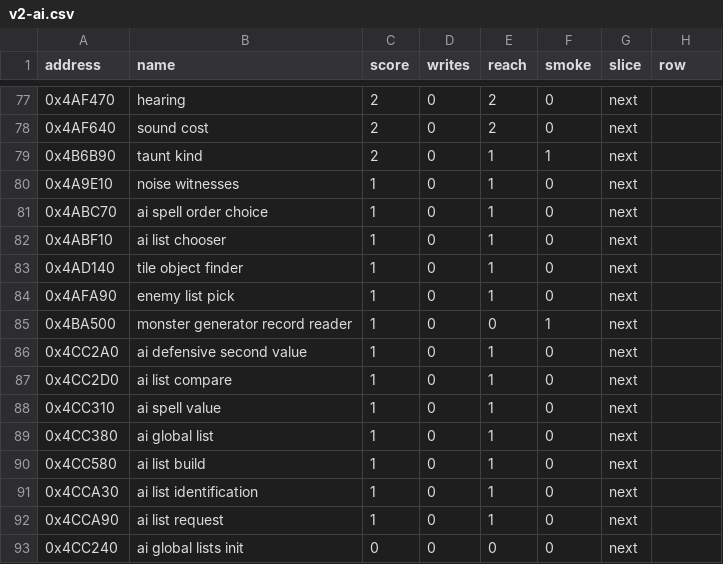
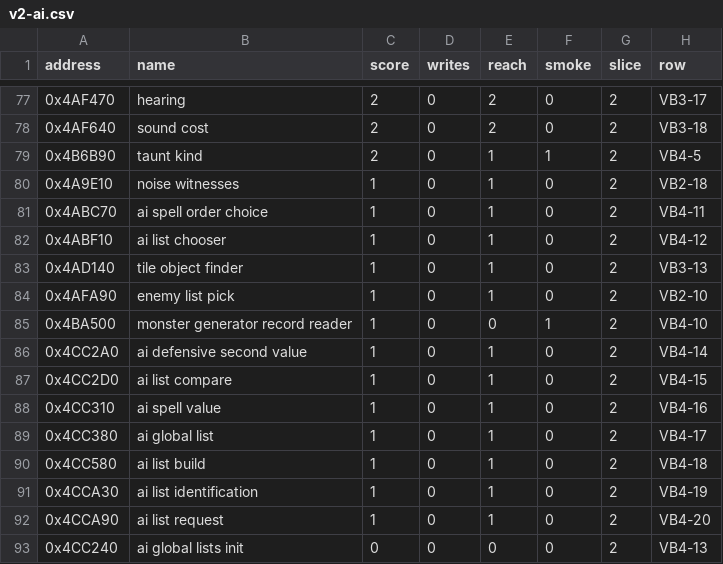
Before and after one commit to Simarglok/arcanum-steamwoven, a CSV file: docs/verification/triage/v2-ai.csv, drawn as a sheet; only a part is shown, gaps mark what is left out; the diff covers the shown part only.

```diff
--- a/docs/verification/triage/v2-ai.csv
+++ b/docs/verification/triage/v2-ai.csv
@@ -77,17 +77,17 @@ address,name,score,writes,reach,smoke,slice,row
-0x4AF470,hearing,2,0,2,0,next,
-0x4AF640,sound cost,2,0,2,0,next,
-0x4B6B90,taunt kind,2,0,1,1,next,
-0x4A9E10,noise witnesses,1,0,1,0,next,
-0x4ABC70,ai spell order choice,1,0,1,0,next,
-0x4ABF10,ai list chooser,1,0,1,0,next,
-0x4AD140,tile object finder,1,0,1,0,next,
-0x4AFA90,enemy list pick,1,0,1,0,next,
-0x4BA500,monster generator record reader,1,0,0,1,next,
-0x4CC2A0,ai defensive second value,1,0,1,0,next,
-0x4CC2D0,ai list compare,1,0,1,0,next,
-0x4CC310,ai spell value,1,0,1,0,next,
-0x4CC380,ai global list,1,0,1,0,next,
-0x4CC580,ai list build,1,0,1,0,next,
-0x4CCA30,ai list identification,1,0,1,0,next,
-0x4CCA90,ai list request,1,0,1,0,next,
-0x4CC240,ai global lists init,0,0,0,0,next,
+0x4AF470,hearing,2,0,2,0,2,VB3-17
+0x4AF640,sound cost,2,0,2,0,2,VB3-18
+0x4B6B90,taunt kind,2,0,1,1,2,VB4-5
+0x4A9E10,noise witnesses,1,0,1,0,2,VB2-18
+0x4ABC70,ai spell order choice,1,0,1,0,2,VB4-11
+0x4ABF10,ai list chooser,1,0,1,0,2,VB4-12
+0x4AD140,tile object finder,1,0,1,0,2,VB3-13
+0x4AFA90,enemy list pick,1,0,1,0,2,VB2-10
+0x4BA500,monster generator record reader,1,0,0,1,2,VB4-10
+0x4CC2A0,ai defensive second value,1,0,1,0,2,VB4-14
+0x4CC2D0,ai list compare,1,0,1,0,2,VB4-15
+0x4CC310,ai spell value,1,0,1,0,2,VB4-16
+0x4CC380,ai global list,1,0,1,0,2,VB4-17
+0x4CC580,ai list build,1,0,1,0,2,VB4-18
+0x4CCA30,ai list identification,1,0,1,0,2,VB4-19
+0x4CCA90,ai list request,1,0,1,0,2,VB4-20
+0x4CC240,ai global lists init,0,0,0,0,2,VB4-13
```
Also changed, not shown: 109 edited cells elsewhere in this file, 4 other files.
